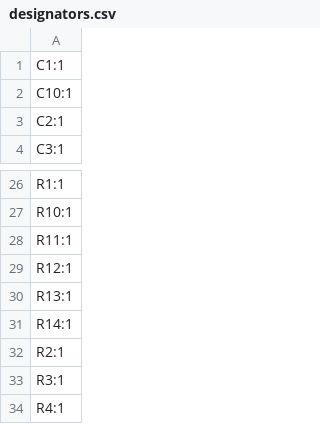
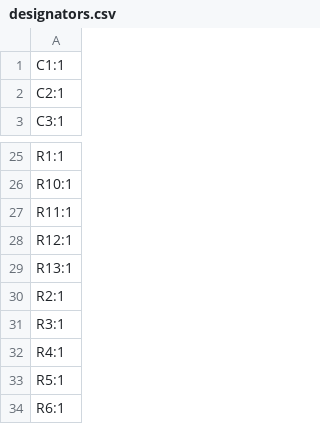
Before and after one commit to hringdrifi/bifrost, a CSV file: pcb/left_kicad/production/designators.csv, drawn as a sheet; only a part is shown, gaps mark what is left out; the shorter side is filled out with more unchanged rows; the diff names each change by its address in the sheet, - before the commit and + after, or states it on an @@ line.

```diff
--- a/pcb/left_kicad/production/designators.csv
+++ b/pcb/left_kicad/production/designators.csv
-row 2: C10:1
-row 31: R14:1
```
Also changed, not shown: pcb/left_kicad/production/bom.csv, pcb/left_kicad/production/positions.csv, 13 other files.
